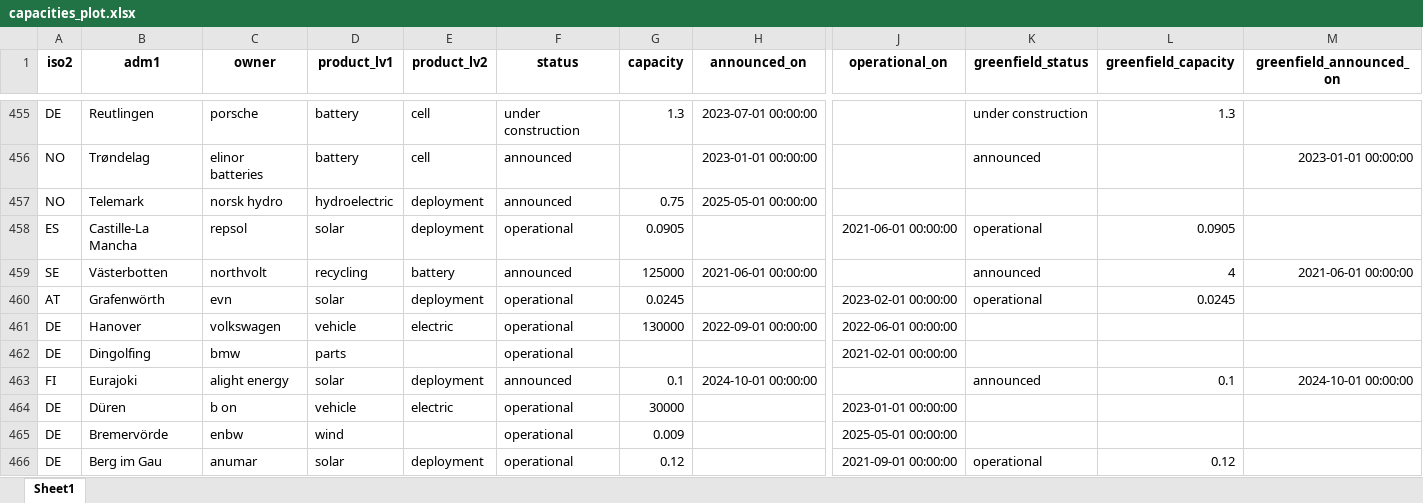
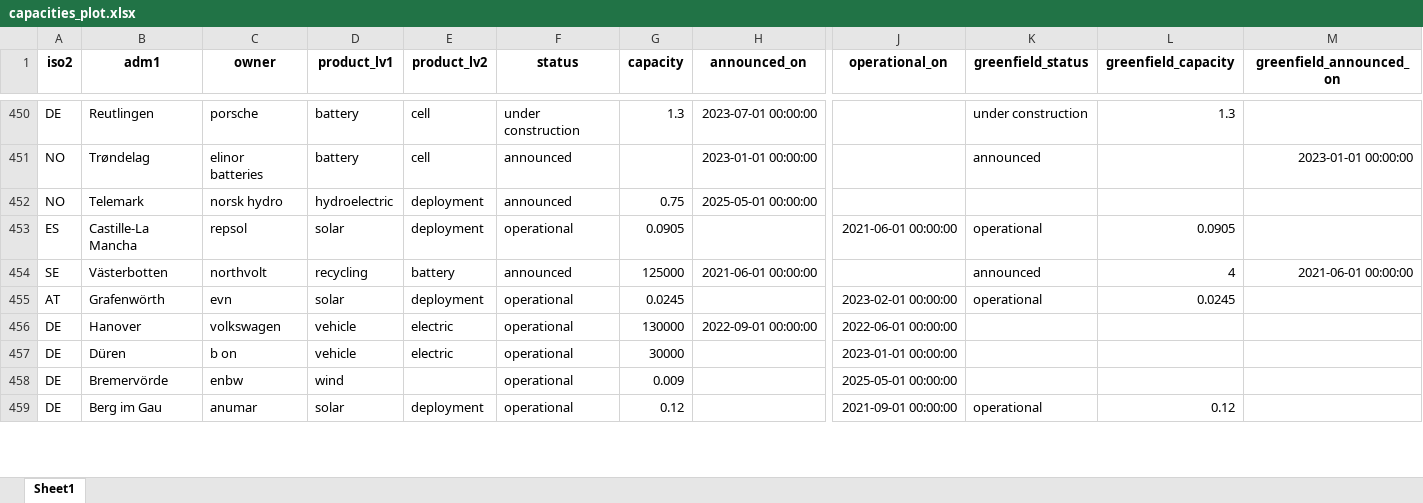
Before and after one commit to benmcwilliams/tuone-core, an Excel workbook: reconcile/storage/output/capacities_plot.xlsx, sheet Sheet1, drawn as a sheet; only a part is shown, gaps mark what is left out; values as stored, in another font and other column widths than the file's, no borders; removed rows and columns are numbered as before the commit, all else as after; rows hold the shown columns only; the diff covers the shown part only; the diff names each change by its address in the sheet, - before the commit and + after, or states it on an @@ line.

```diff
--- a/reconcile/storage/output/capacities_plot.xlsx (sheet Sheet1)
+++ b/reconcile/storage/output/capacities_plot.xlsx (sheet Sheet1)
-row 462: DE | Dingolfing | bmw | parts |  | operational |  |  | 2021-02-01 00:00:00
-row 463: FI | Eurajoki | alight energy | solar | deployment | announced | 0.1 | 2024-10-01 00:00:00 |  | announced | 0.1 | 2024-10-01 00:00:00
```
Also changed, not shown: 1 added row, 9 removed rows and 57 edited cells elsewhere in this sheet, reconcile/storage/output/facilities.xlsx, reconcile/storage/output/factory-technological-clean-capacities.xlsx, 18 other files.
